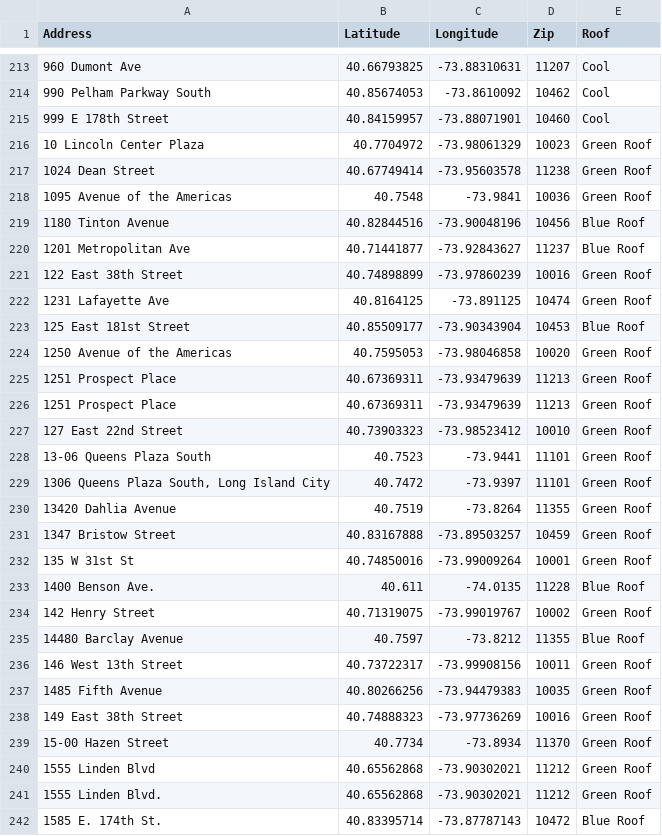
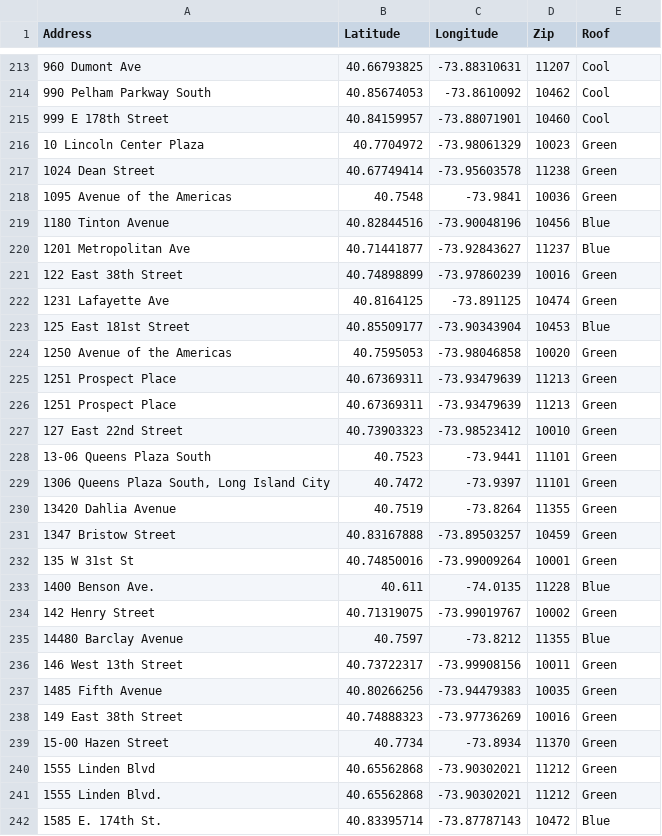
Before and after one commit to mbcarradine/mbcarradine.github.io, a CSV file: Quantitative/ecoroofmap/data/allroofswLL.csv, drawn as a sheet; only a part is shown, gaps mark what is left out; the diff covers the shown part only.

```diff
--- a/Quantitative/ecoroofmap/data/allroofswLL.csv
+++ b/Quantitative/ecoroofmap/data/allroofswLL.csv
@@ -215,28 +215,28 @@ Address,Latitude,Longitude,Zip,Roof
 999 E 178th Street,40.84159957,-73.88071901,10460,Cool
-10 Lincoln Center Plaza,40.7704972,-73.98061329,10023,Green Roof
-1024 Dean Street,40.67749414,-73.95603578,11238,Green Roof
-1095 Avenue of the Americas,40.7548,-73.9841,10036,Green Roof
-1180 Tinton Avenue,40.82844516,-73.90048196,10456,Blue Roof
-1201 Metropolitan Ave,40.71441877,-73.92843627,11237,Blue Roof
-122 East 38th Street,40.74898899,-73.97860239,10016,Green Roof
-1231 Lafayette Ave,40.8164125,-73.891125,10474,Green Roof
-125 East 181st Street,40.85509177,-73.90343904,10453,Blue Roof
-1250 Avenue of the Americas,40.7595053,-73.98046858,10020,Green Roof
-1251 Prospect Place,40.67369311,-73.93479639,11213,Green Roof
-1251 Prospect Place,40.67369311,-73.93479639,11213,Green Roof
-127 East 22nd Street,40.73903323,-73.98523412,10010,Green Roof
-13-06 Queens Plaza South,40.7523,-73.9441,11101,Green Roof
-"1306 Queens Plaza South, Long Island City",40.7472,-73.9397,11101,Green Roof
-13420 Dahlia Avenue,40.7519,-73.8264,11355,Green Roof
-1347 Bristow Street,40.83167888,-73.89503257,10459,Green Roof
-135 W 31st St,40.74850016,-73.99009264,10001,Green Roof
-1400 Benson Ave.,40.611,-74.0135,11228,Blue Roof
-142 Henry Street,40.71319075,-73.99019767,10002,Green Roof
-14480 Barclay Avenue,40.7597,-73.8212,11355,Blue Roof
-146 West 13th Street,40.73722317,-73.99908156,10011,Green Roof
-1485 Fifth Avenue,40.80266256,-73.94479383,10035,Green Roof
-149 East 38th Street,40.74888323,-73.97736269,10016,Green Roof
-15-00 Hazen Street,40.7734,-73.8934,11370,Green Roof
-1555 Linden Blvd,40.65562868,-73.90302021,11212,Green Roof
-1555 Linden Blvd.,40.65562868,-73.90302021,11212,Green Roof
-1585 E. 174th St.,40.83395714,-73.87787143,10472,Blue Roof
+10 Lincoln Center Plaza,40.7704972,-73.98061329,10023,Green
+1024 Dean Street,40.67749414,-73.95603578,11238,Green
+1095 Avenue of the Americas,40.7548,-73.9841,10036,Green
+1180 Tinton Avenue,40.82844516,-73.90048196,10456,Blue
+1201 Metropolitan Ave,40.71441877,-73.92843627,11237,Blue
+122 East 38th Street,40.74898899,-73.97860239,10016,Green
+1231 Lafayette Ave,40.8164125,-73.891125,10474,Green
+125 East 181st Street,40.85509177,-73.90343904,10453,Blue
+1250 Avenue of the Americas,40.7595053,-73.98046858,10020,Green
+1251 Prospect Place,40.67369311,-73.93479639,11213,Green
+1251 Prospect Place,40.67369311,-73.93479639,11213,Green
+127 East 22nd Street,40.73903323,-73.98523412,10010,Green
+13-06 Queens Plaza South,40.7523,-73.9441,11101,Green
+"1306 Queens Plaza South, Long Island City",40.7472,-73.9397,11101,Green
+13420 Dahlia Avenue,40.7519,-73.8264,11355,Green
+1347 Bristow Street,40.83167888,-73.89503257,10459,Green
+135 W 31st St,40.74850016,-73.99009264,10001,Green
+1400 Benson Ave.,40.611,-74.0135,11228,Blue
+142 Henry Street,40.71319075,-73.99019767,10002,Green
+14480 Barclay Avenue,40.7597,-73.8212,11355,Blue
+146 West 13th Street,40.73722317,-73.99908156,10011,Green
+1485 Fifth Avenue,40.80266256,-73.94479383,10035,Green
+149 East 38th Street,40.74888323,-73.97736269,10016,Green
+15-00 Hazen Street,40.7734,-73.8934,11370,Green
+1555 Linden Blvd,40.65562868,-73.90302021,11212,Green
+1555 Linden Blvd.,40.65562868,-73.90302021,11212,Green
+1585 E. 174th St.,40.83395714,-73.87787143,10472,Blue
```
Also changed, not shown: 71 edited cells elsewhere in this file, 9 other files.
